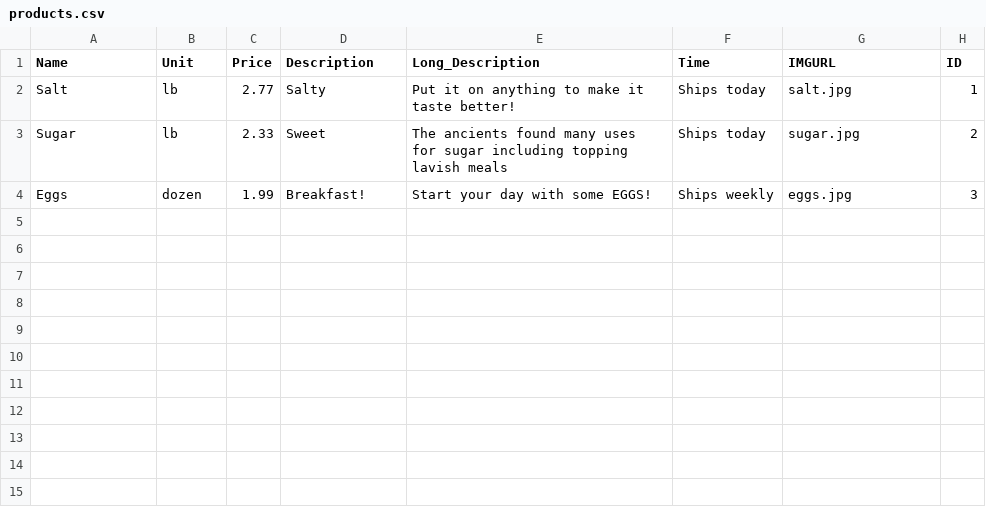
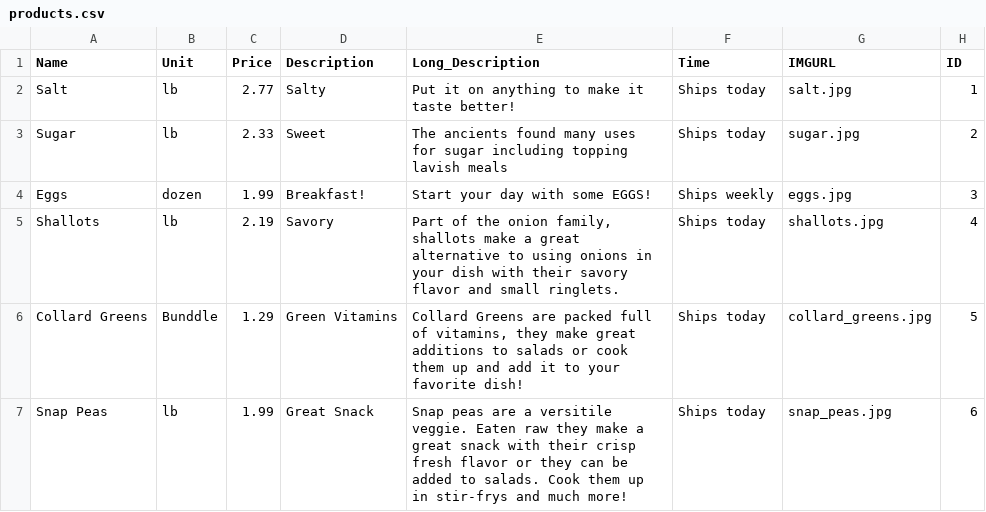
Before and after one commit to mjrerle/webdevp3, a CSV file: data/products.csv, drawn as a sheet; the diff names each change by its address in the sheet, - before the commit and + after, or states it on an @@ line.

Commit message:
Update products.csv

```diff
--- a/data/products.csv
+++ b/data/products.csv
+row 5: Shallots | lb | 2.19 | Savory | Part of the onion family, shallots make a great alternative to using onions in your dish with their savory flavor and small ringlets. | Ships today | shallots.jpg | 4
+row 6: Collard Greens | Bunddle | 1.29 | Green Vitamins | Collard Greens are packed full of vitamins, they make great additions to salads or cook them up and add it to your favorite dish! | Ships today | collard_greens.jpg | 5
+row 7: Snap Peas | lb | 1.99 | Great Snack | Snap peas are a versitile veggie. Eaten raw they make a great snack with their crisp fresh flavor or they can be added to salads. Cook them up in stir-frys and much more! | Ships today | snap_peas.jpg | 6
```
